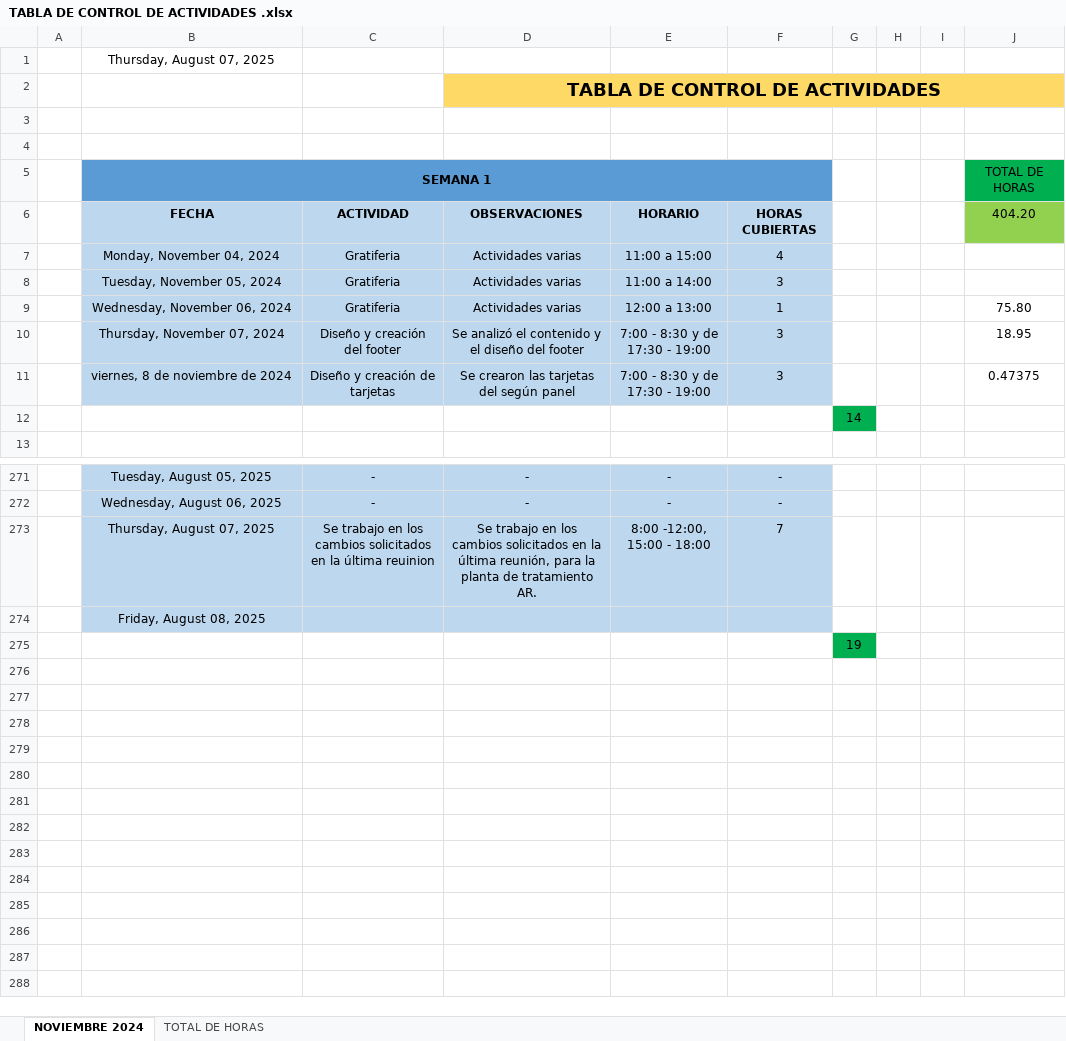
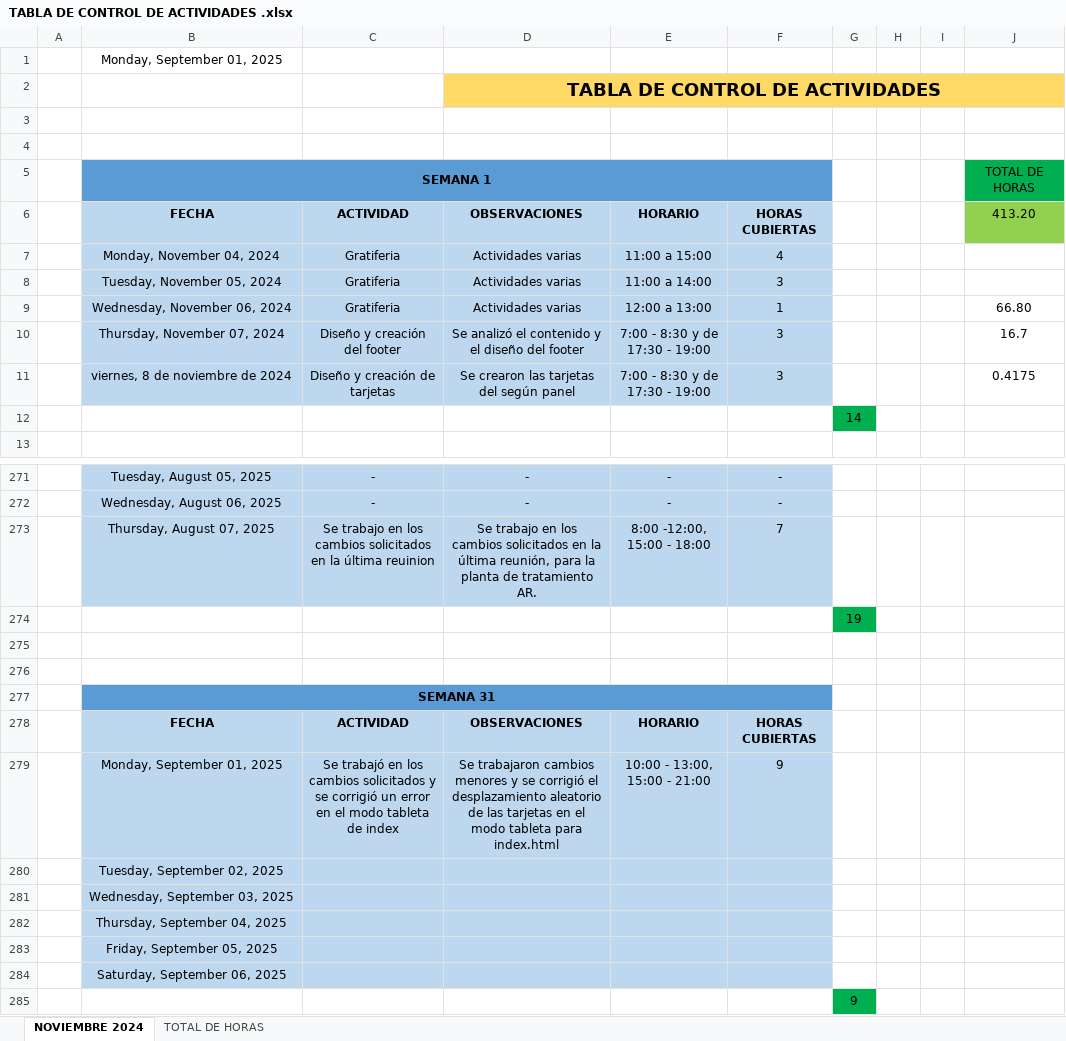
Before and after one commit to 0UlisesSoto0/OGA, an Excel workbook: TABLA DE CONTROL DE ACTIVIDADES .xlsx, sheet NOVIEMBRE 2024, drawn as a sheet; only a part is shown, gaps mark what is left out; values as stored, in another font and other column widths than the file's, no borders; removed rows and columns are numbered as before the commit, all else as after; the diff names each change by its address in the sheet, - before the commit and + after, or states it on an @@ line.

Commit message:
Se trabajaron cambios menores y se corrigió el desplazamiento aleatorio de las tarjetas en el modo tableta para index.html

```diff
--- a/TABLA DE CONTROL DE ACTIVIDADES .xlsx (sheet NOVIEMBRE 2024)
+++ b/TABLA DE CONTROL DE ACTIVIDADES .xlsx (sheet NOVIEMBRE 2024)
-B1: Thursday, August 07, 2025
+B1: Monday, September 01, 2025
-J6: 404.20
+J6: 413.20
-J9: 75.80
+J9: 66.80
-J10: 18.95
+J10: 16.7
-J11: 0.47375
+J11: 0.4175
-row 274:  | Friday, August 08, 2025
+row 275: (empty)
+row 276: (empty)
+row 277:  | SEMANA 31
+row 278:  | FECHA | ACTIVIDAD | OBSERVACIONES | HORARIO | HORAS CUBIERTAS
+row 279:  | Monday, September 01, 2025 | Se trabajó en los cambios solicitados y se corrigió un error en el modo tableta de index | Se trabajaron cambios menores y se corrigió el desplazamiento aleatorio de las tarjetas en el modo tableta para index.html | 10:00 - 13:00, 15:00 - 21:00 | 9
+row 280:  | Tuesday, September 02, 2025
+row 281:  | Wednesday, September 03, 2025
+row 282:  | Thursday, September 04, 2025
+row 283:  | Friday, September 05, 2025
+row 284:  | Saturday, September 06, 2025
+row 285:  |  |  |  |  |  | 9
```
Also changed, not shown: formulas that keep their value, 6 other files.
